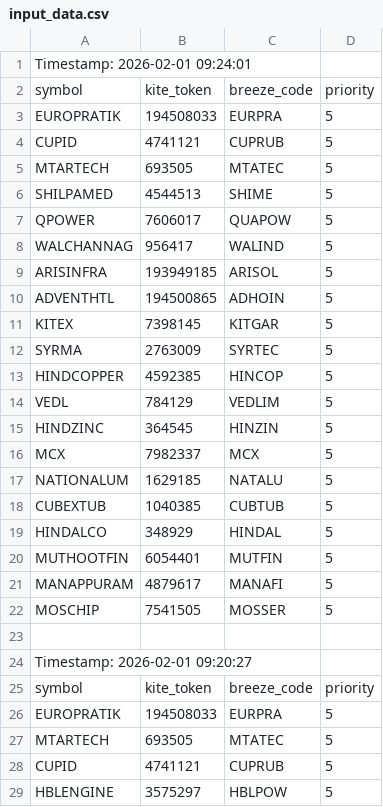
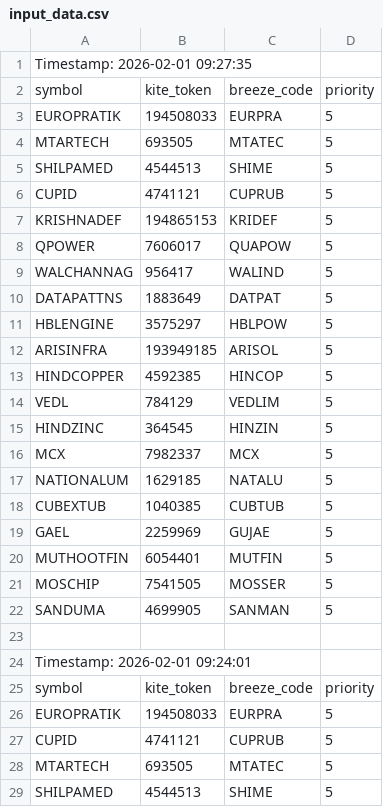
Before and after one commit to sathish-nallamuthu/csv-publisher, a CSV file: input_data.csv, drawn as a sheet; only a part is shown; the shorter side is filled out with more unchanged rows; the diff names each change by its address in the sheet, - before the commit and + after, or states it on an @@ line.

```diff
--- a/input_data.csv
+++ b/input_data.csv
+row 1: Timestamp: 2026-02-01 09:27:35
+row 2: symbol | kite_token | breeze_code | priority
+row 3: EUROPRATIK | 194508033 | EURPRA | 5
+row 4: MTARTECH | 693505 | MTATEC | 5
+row 5: SHILPAMED | 4544513 | SHIME | 5
+row 6: CUPID | 4741121 | CUPRUB | 5
+row 7: KRISHNADEF | 194865153 | KRIDEF | 5
+row 8: QPOWER | 7606017 | QUAPOW | 5
+row 9: WALCHANNAG | 956417 | WALIND | 5
+row 10: DATAPATTNS | 1883649 | DATPAT | 5
+row 11: HBLENGINE | 3575297 | HBLPOW | 5
+row 12: ARISINFRA | 193949185 | ARISOL | 5
+row 13: HINDCOPPER | 4592385 | HINCOP | 5
+row 14: VEDL | 784129 | VEDLIM | 5
+row 15: HINDZINC | 364545 | HINZIN | 5
+row 16: MCX | 7982337 | MCX | 5
+row 17: NATIONALUM | 1629185 | NATALU | 5
+row 18: CUBEXTUB | 1040385 | CUBTUB | 5
+row 19: GAEL | 2259969 | GUJAE | 5
+row 20: MUTHOOTFIN | 6054401 | MUTFIN | 5
+row 21: MOSCHIP | 7541505 | MOSSER | 5
+row 22: SANDUMA | 4699905 | SANMAN | 5
+row 23: (empty)
```
Also changed, not shown: 2 other files.
